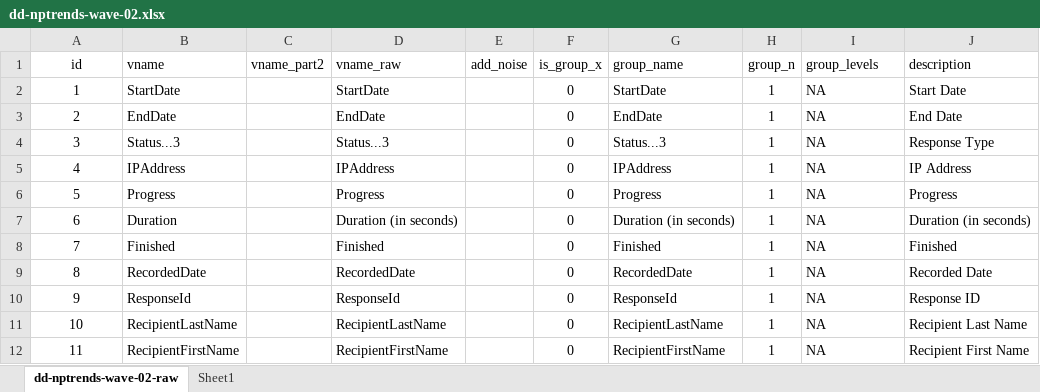
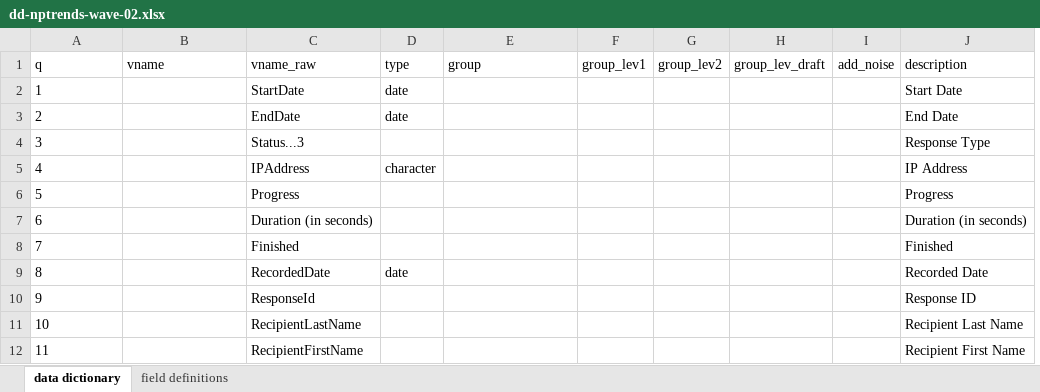
Before and after one commit to UrbanInstitute/nccs-nptrends, an Excel workbook: dd-nptrends-wave-02.xlsx, sheet data dictionary, drawn as a sheet; only a part is shown; values as stored, in another font and other column widths than the file's, no borders; table styles not drawn; removed rows and columns are numbered as before the commit, all else as after; the diff covers the shown part only; the diff names each change by its address in the sheet, - before the commit and + after, or states it on an @@ line.

Commit message:
updated draft data dictionary

```diff
--- a/dd-nptrends-wave-02.xlsx (sheet data dictionary)
+++ b/dd-nptrends-wave-02.xlsx (sheet data dictionary)
-sheet tab: dd-nptrends-wave-02-raw
+sheet tab: data dictionary
-sheet tab: Sheet1
+sheet tab: field definitions
-column C (vname_part2), empty
-column E (add_noise), empty
-column F (is_group_x), rows 2-12: all 0
+column D (type), rows 2-9: date | date |  | character |  |  |  | date
-column H (group_n), rows 2-12: all 1
+column F (group_lev1), empty
+column G (group_lev2), empty
+column I (add_noise), empty
-A1: id
+A1: q
-A1:A12 alignment: center
+A1:A12 alignment: left
-E1: group_name
+E1: group
-H1: group_levels
+H1: group_lev_draft
-B2 (vname): StartDate
+B2 (vname): (empty)
-E2 (group): StartDate
+E2 (group): (empty)
-H2:H12 (group_lev_draft): NA
+H2:H12 (group_lev_draft): (empty)
-B3 (vname): EndDate
+B3 (vname): (empty)
-E3 (group): EndDate
+E3 (group): (empty)
-B4 (vname): Status...3
+B4 (vname): (empty)
-E4 (group): Status...3
+E4 (group): (empty)
-B5 (vname): IPAddress
+B5 (vname): (empty)
-E5 (group): IPAddress
+E5 (group): (empty)
-B6 (vname): Progress
+B6 (vname): (empty)
-E6 (group): Progress
+E6 (group): (empty)
-B7 (vname): Duration
+B7 (vname): (empty)
-E7 (group): Duration (in seconds)
+E7 (group): (empty)
-B8 (vname): Finished
+B8 (vname): (empty)
-E8 (group): Finished
+E8 (group): (empty)
-B9 (vname): RecordedDate
+B9 (vname): (empty)
-E9 (group): RecordedDate
+E9 (group): (empty)
-B10 (vname): ResponseId
+B10 (vname): (empty)
-E10 (group): ResponseId
+E10 (group): (empty)
-B11 (vname): RecipientLastName
+B11 (vname): (empty)
-E11 (group): RecipientLastName
+E11 (group): (empty)
-B12 (vname): RecipientFirstName
+B12 (vname): (empty)
-E12 (group): RecipientFirstName
+E12 (group): (empty)
```
Also changed, not shown: 285 edited cells and cell formats elsewhere in this sheet, 1 other file.
